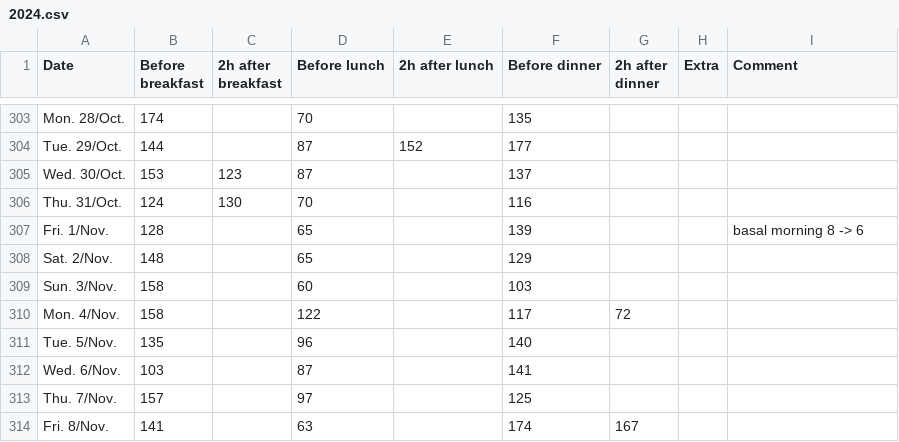
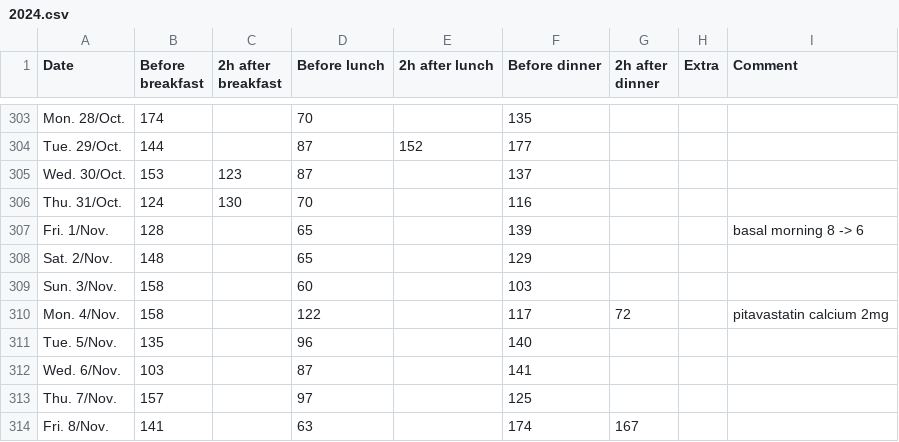
Before and after one commit to h-ssiqueira/Blood_sugar_level, a CSV file: data/formatted/2024.csv, drawn as a sheet; only a part is shown, gaps mark what is left out.

```diff
--- a/data/formatted/2024.csv
+++ b/data/formatted/2024.csv
@@ -309,3 +309,3 @@ Sat. 2/Nov.,148,,65,,129,,,
 Sun. 3/Nov.,158,,60,,103,,,
-Mon. 4/Nov.,158,,122,,117,72,,
+Mon. 4/Nov.,158,,122,,117,72,,pitavastatin calcium 2mg
 Tue. 5/Nov.,135,,96,,140,,,
```
Also changed, not shown: 4 other files.
